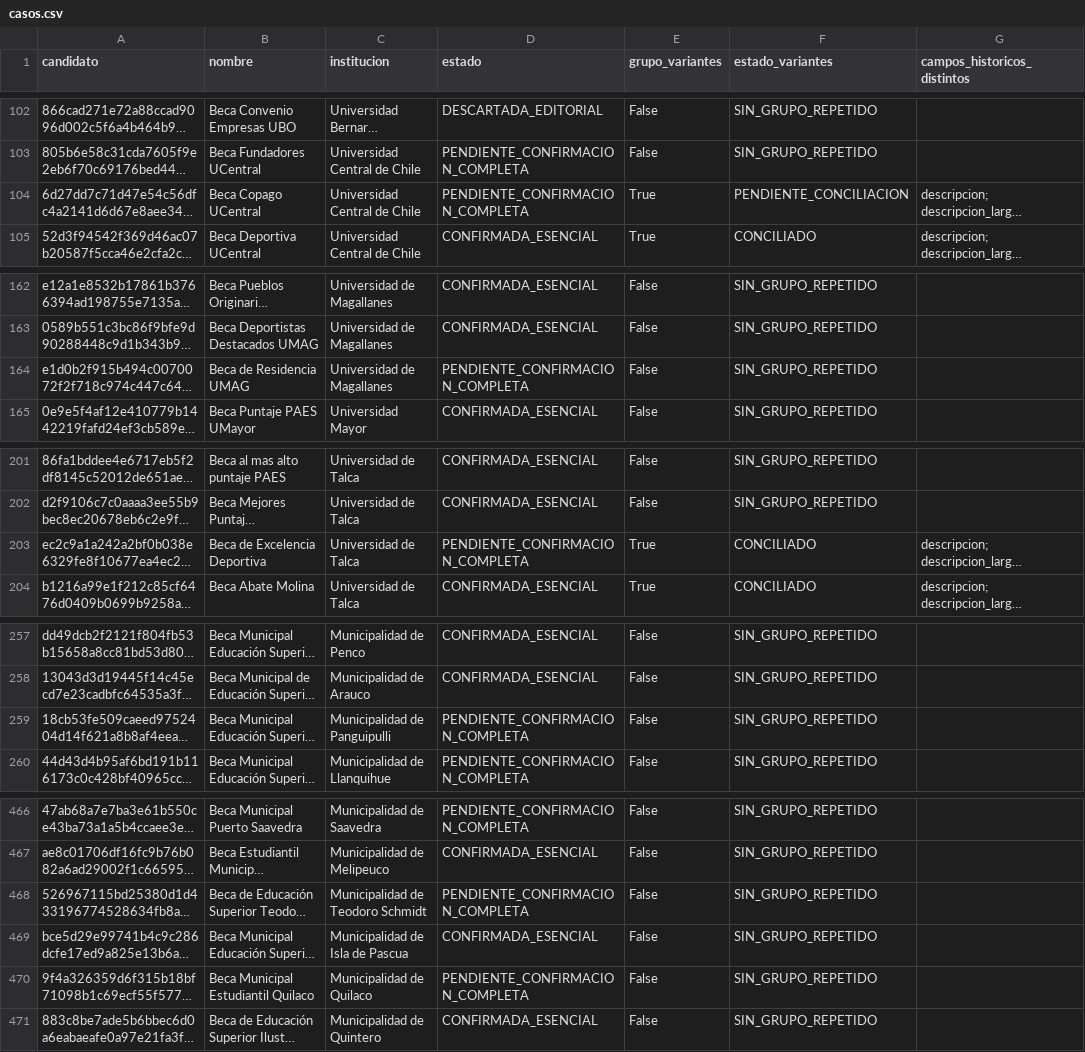
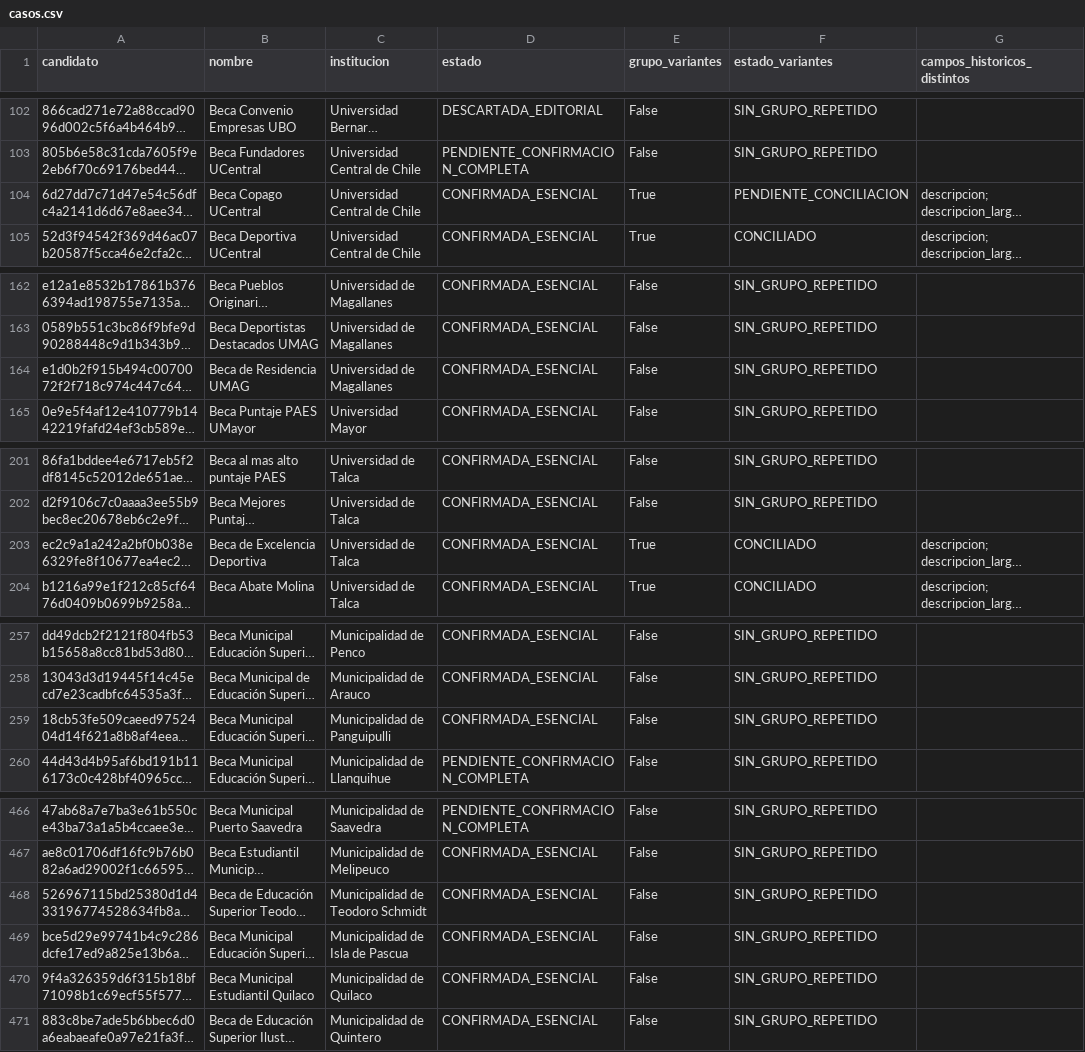
Before and after one commit to BenjaAranda/BecasFind, a CSV file: documentacion/auditoria_corpus/procesados/cierre/casos.csv, drawn as a sheet; only a part is shown, gaps mark what is left out; long unchanged cells end in …; the diff covers the shown part only; the diff names each change by its address in the sheet, - before the commit and + after, or states it on an @@ line.

Commit message:
docs: documenta 50 revisiones y confirma nueve becas

```diff
--- a/documentacion/auditoria_corpus/procesados/cierre/casos.csv
+++ b/documentacion/auditoria_corpus/procesados/cierre/casos.csv
-D104 (estado): PENDIENTE_CONFIRMACION_COMPLETA
+D104 (estado): CONFIRMADA_ESENCIAL
-D164 (estado): PENDIENTE_CONFIRMACION_COMPLETA
+D164 (estado): CONFIRMADA_ESENCIAL
-D203 (estado): PENDIENTE_CONFIRMACION_COMPLETA
+D203 (estado): CONFIRMADA_ESENCIAL
-D259 (estado): PENDIENTE_CONFIRMACION_COMPLETA
+D259 (estado): CONFIRMADA_ESENCIAL
-D468 (estado): PENDIENTE_CONFIRMACION_COMPLETA
+D468 (estado): CONFIRMADA_ESENCIAL
-D470 (estado): PENDIENTE_CONFIRMACION_COMPLETA
+D470 (estado): CONFIRMADA_ESENCIAL
```
Also changed, not shown: 3 edited cells elsewhere in this file, documentacion/auditoria_corpus/procesados/avance/por_archivo.csv, documentacion/auditoria_corpus/procesados/avance/por_institucion.csv, 9 other files.
